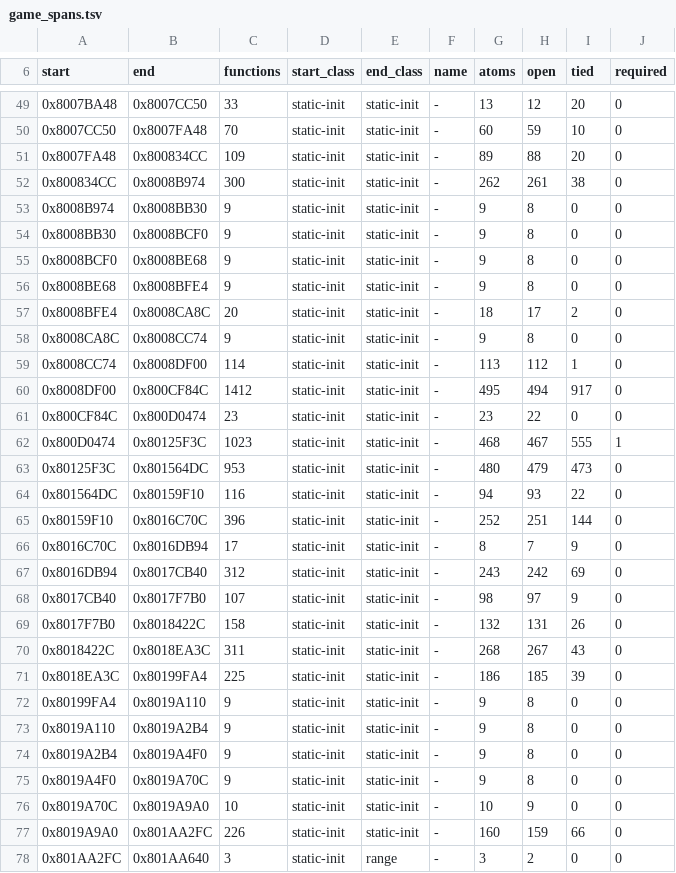
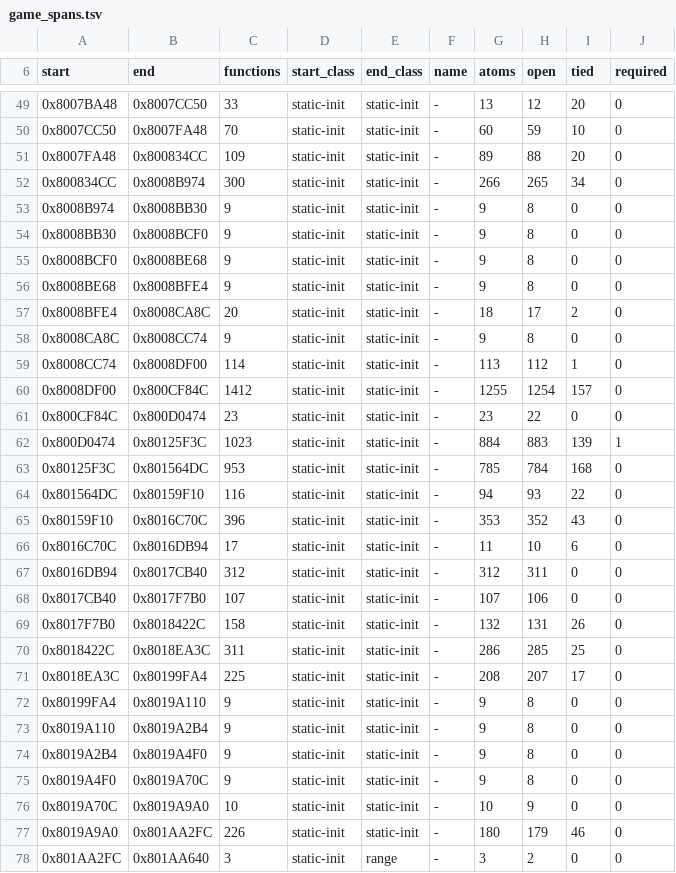
Before and after one commit to mitsevox/nflstreet2, a TSV file: config/GN7E69-rev0/boundaries/game_spans.tsv, drawn as a sheet; only a part is shown, gaps mark what is left out; the diff covers the shown part only.

```diff
--- a/config/GN7E69-rev0/boundaries/game_spans.tsv
+++ b/config/GN7E69-rev0/boundaries/game_spans.tsv
@@ -51,3 +51,3 @@ start	end	functions	start_class	end_class	name	atoms	open	tied	required
 0x8007FA48	0x800834CC	109	static-init	static-init	-	89	88	20	0
-0x800834CC	0x8008B974	300	static-init	static-init	-	262	261	38	0
+0x800834CC	0x8008B974	300	static-init	static-init	-	266	265	34	0
 0x8008B974	0x8008BB30	9	static-init	static-init	-	9	8	0	0
@@ -59,14 +59,14 @@ start	end	functions	start_class	end_class	name	atoms	open	tied	required
 0x8008CC74	0x8008DF00	114	static-init	static-init	-	113	112	1	0
-0x8008DF00	0x800CF84C	1412	static-init	static-init	-	495	494	917	0
+0x8008DF00	0x800CF84C	1412	static-init	static-init	-	1255	1254	157	0
 0x800CF84C	0x800D0474	23	static-init	static-init	-	23	22	0	0
-0x800D0474	0x80125F3C	1023	static-init	static-init	-	468	467	555	1
-0x80125F3C	0x801564DC	953	static-init	static-init	-	480	479	473	0
+0x800D0474	0x80125F3C	1023	static-init	static-init	-	884	883	139	1
+0x80125F3C	0x801564DC	953	static-init	static-init	-	785	784	168	0
 0x801564DC	0x80159F10	116	static-init	static-init	-	94	93	22	0
-0x80159F10	0x8016C70C	396	static-init	static-init	-	252	251	144	0
-0x8016C70C	0x8016DB94	17	static-init	static-init	-	8	7	9	0
-0x8016DB94	0x8017CB40	312	static-init	static-init	-	243	242	69	0
-0x8017CB40	0x8017F7B0	107	static-init	static-init	-	98	97	9	0
+0x80159F10	0x8016C70C	396	static-init	static-init	-	353	352	43	0
+0x8016C70C	0x8016DB94	17	static-init	static-init	-	11	10	6	0
+0x8016DB94	0x8017CB40	312	static-init	static-init	-	312	311	0	0
+0x8017CB40	0x8017F7B0	107	static-init	static-init	-	107	106	0	0
 0x8017F7B0	0x8018422C	158	static-init	static-init	-	132	131	26	0
-0x8018422C	0x8018EA3C	311	static-init	static-init	-	268	267	43	0
-0x8018EA3C	0x80199FA4	225	static-init	static-init	-	186	185	39	0
+0x8018422C	0x8018EA3C	311	static-init	static-init	-	286	285	25	0
+0x8018EA3C	0x80199FA4	225	static-init	static-init	-	208	207	17	0
 0x80199FA4	0x8019A110	9	static-init	static-init	-	9	8	0	0
@@ -76,3 +76,3 @@ start	end	functions	start_class	end_class	name	atoms	open	tied	required
 0x8019A70C	0x8019A9A0	10	static-init	static-init	-	10	9	0	0
-0x8019A9A0	0x801AA2FC	226	static-init	static-init	-	160	159	66	0
+0x8019A9A0	0x801AA2FC	226	static-init	static-init	-	180	179	46	0
 0x801AA2FC	0x801AA640	3	static-init	range	-	3	2	0	0
```
Also changed, not shown: 28 edited cells elsewhere in this file, config/GN7E69-rev0/boundaries/game_edges.tsv, 4 other files.
